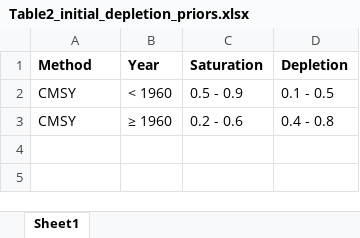
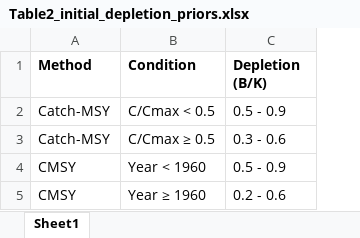
Before and after one commit to cfree14/com_review, an Excel workbook: tables/Table2_initial_depletion_priors.xlsx, sheet Sheet1, drawn as a sheet; values as stored, in another font and other column widths than the file's, no borders; removed rows and columns are numbered as before the commit, all else as after; the diff names each change by its address in the sheet, - before the commit and + after, or states it on an @@ line.

```diff
--- a/tables/Table2_initial_depletion_priors.xlsx (sheet Sheet1)
+++ b/tables/Table2_initial_depletion_priors.xlsx (sheet Sheet1)
-column B (Year), rows 2-3: < 1960 | ≥ 1960
+column B (Condition), rows 4-5: Year < 1960 | Year ≥ 1960
-column D (Depletion), rows 2-3: 0.1 - 0.5 | 0.4 - 0.8
-C1: Saturation
+C1: Depletion (B/K)
+row 2: Catch-MSY | C/Cmax < 0.5 | 0.5 - 0.9
+row 3: Catch-MSY | C/Cmax ≥ 0.5 | 0.3 - 0.6
```
Also changed, not shown: tables/Table1_final_depletion_priors.xlsx, 3 other files.
